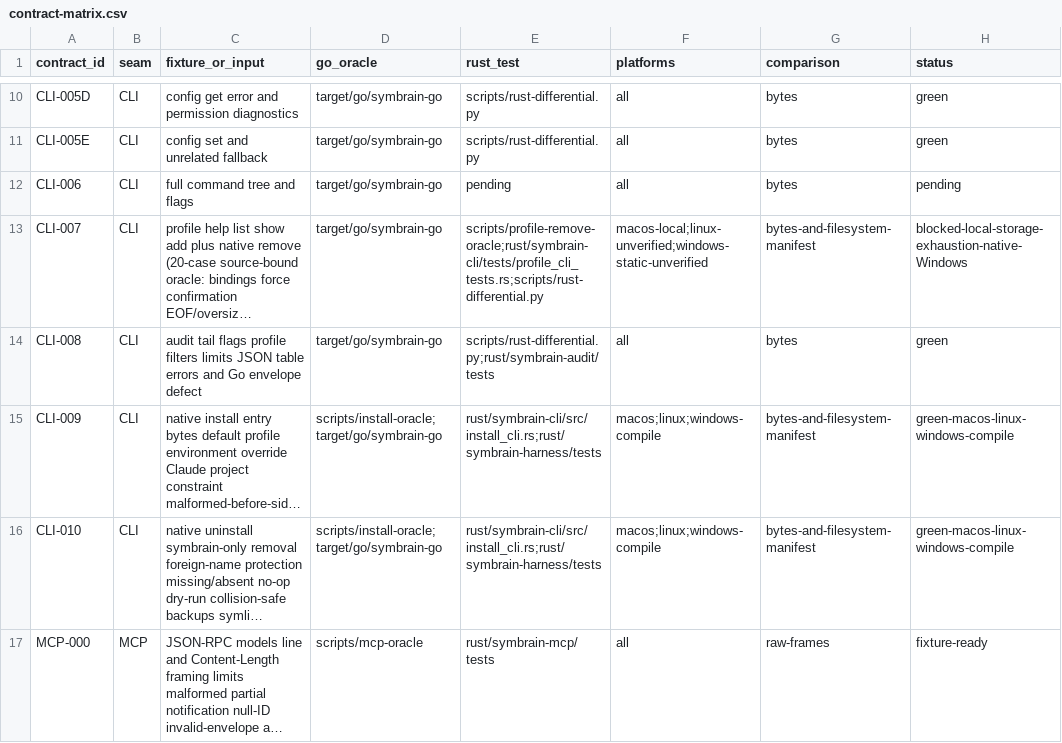
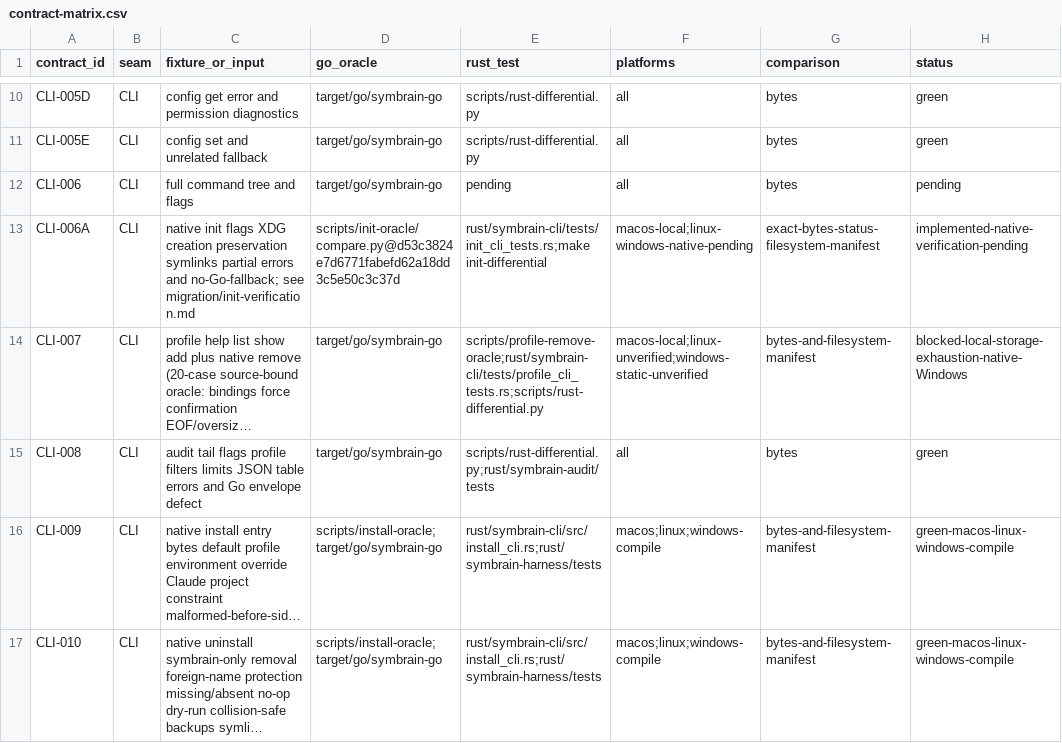
Before and after one commit to danieljustus/symaira-brain, a CSV file: migration/contract-matrix.csv, drawn as a sheet; only a part is shown, gaps mark what is left out; the shorter side is filled out with more unchanged rows; long unchanged cells end in …; the diff names each change by its address in the sheet, - before the commit and + after, or states it on an @@ line.

Commit message:
feat(cli): port init with source-bound Go differential

```diff
--- a/migration/contract-matrix.csv
+++ b/migration/contract-matrix.csv
+row 13: CLI-006A | CLI | native init flags XDG creation preservation symlinks partial errors and no-Go-fallback; see migration/init-verification.md | scripts/init-oracle/compare.py@d53c3824e7d6771fabefd62a18dd3c5e50c3c37d | rust/symbrain-cli/tests/init_cli_tests.rs;make init-differential | macos-local;linux-windows-native-pending | exact-bytes-status-filesystem-manifest | implemented-native-verification-pending
```
Also changed, not shown: 15 other files.
